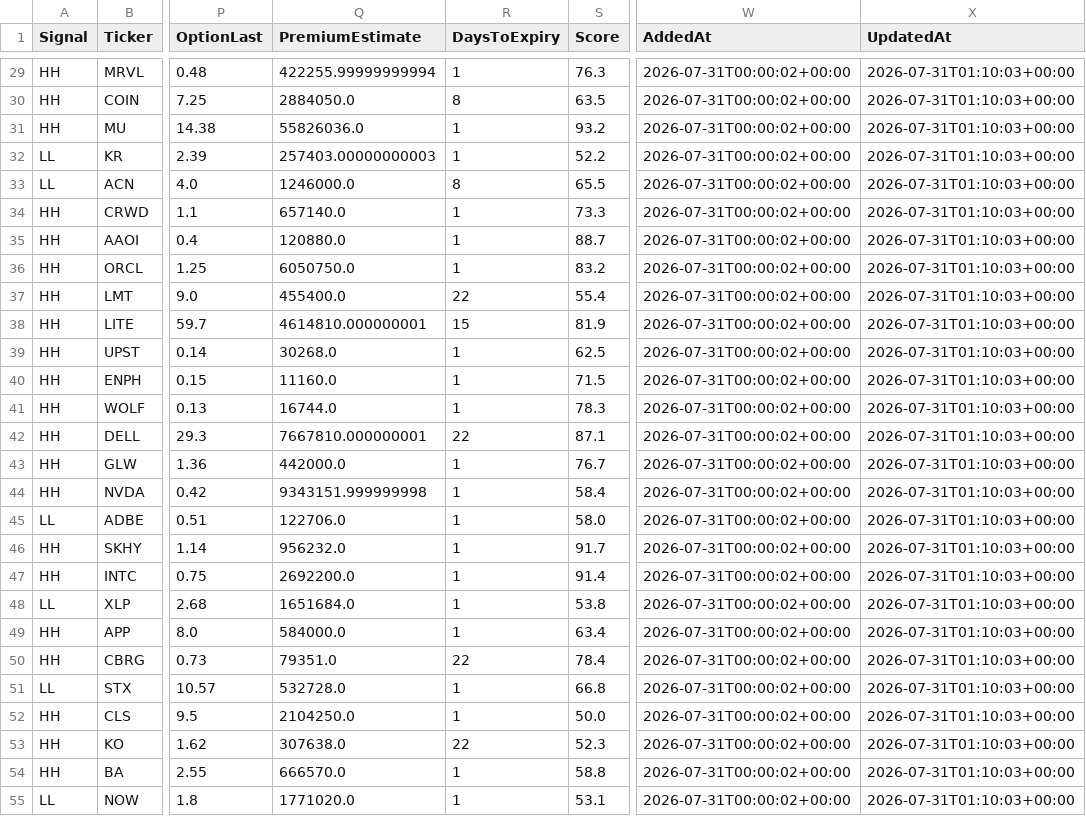
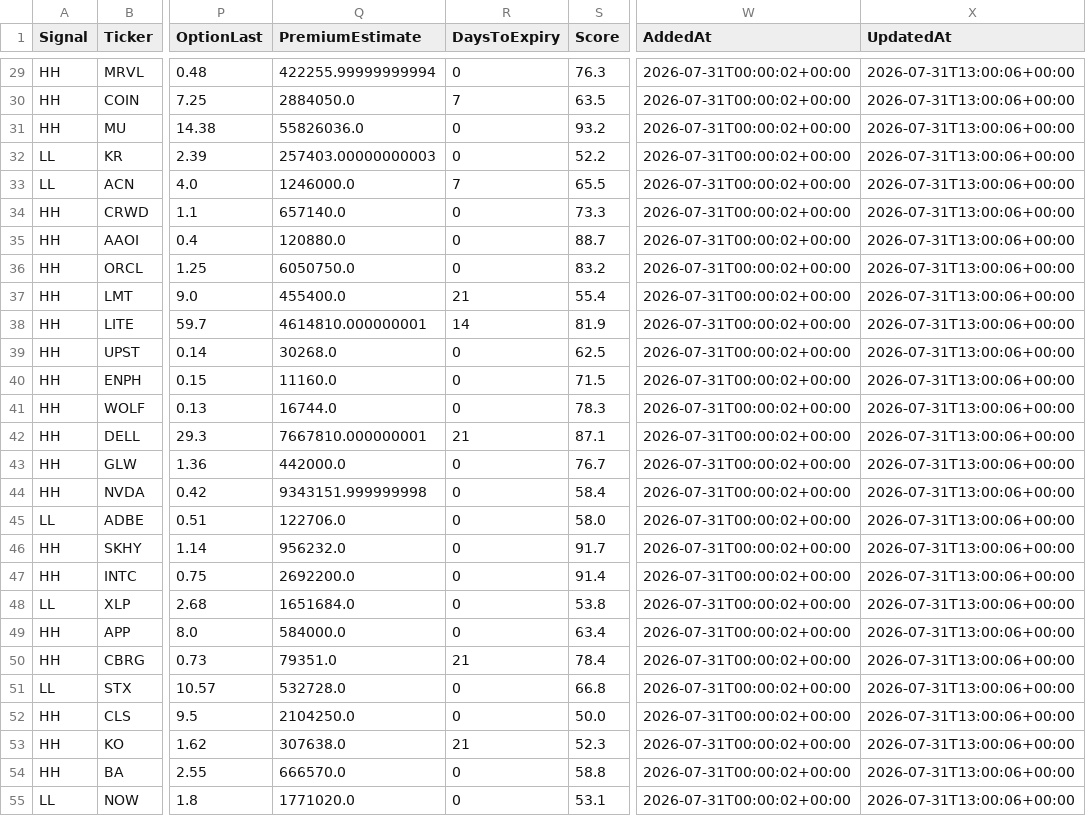
Before and after one commit to chakrikk/vol_scanner, a CSV file: data/scanner-results.csv, drawn as a sheet; only a part is shown, gaps mark what is left out; the diff covers the shown part only; the diff names each change by its address in the sheet, - before the commit and + after, or states it on an @@ line.

```diff
--- a/data/scanner-results.csv
+++ b/data/scanner-results.csv
-R29 (DaysToExpiry): 1
+R29 (DaysToExpiry): 0
-X29:X55 (UpdatedAt): 2026-07-31T01:10:03+00:00
+X29:X55 (UpdatedAt): 2026-07-31T13:00:06+00:00
-R30 (DaysToExpiry): 8
+R30 (DaysToExpiry): 7
-R31:R32 (DaysToExpiry): 1
+R31:R32 (DaysToExpiry): 0
-R33 (DaysToExpiry): 8
+R33 (DaysToExpiry): 7
-R34:R36 (DaysToExpiry): 1
+R34:R36 (DaysToExpiry): 0
-R37 (DaysToExpiry): 22
+R37 (DaysToExpiry): 21
-R38 (DaysToExpiry): 15
+R38 (DaysToExpiry): 14
-R39:R41 (DaysToExpiry): 1
+R39:R41 (DaysToExpiry): 0
-R42 (DaysToExpiry): 22
+R42 (DaysToExpiry): 21
-R43:R49 (DaysToExpiry): 1
+R43:R49 (DaysToExpiry): 0
-R50 (DaysToExpiry): 22
+R50 (DaysToExpiry): 21
-R51:R52 (DaysToExpiry): 1
+R51:R52 (DaysToExpiry): 0
-R53 (DaysToExpiry): 22
+R53 (DaysToExpiry): 21
-R54:R55 (DaysToExpiry): 1
+R54:R55 (DaysToExpiry): 0
```
Also changed, not shown: 80 edited cells elsewhere in this file.
